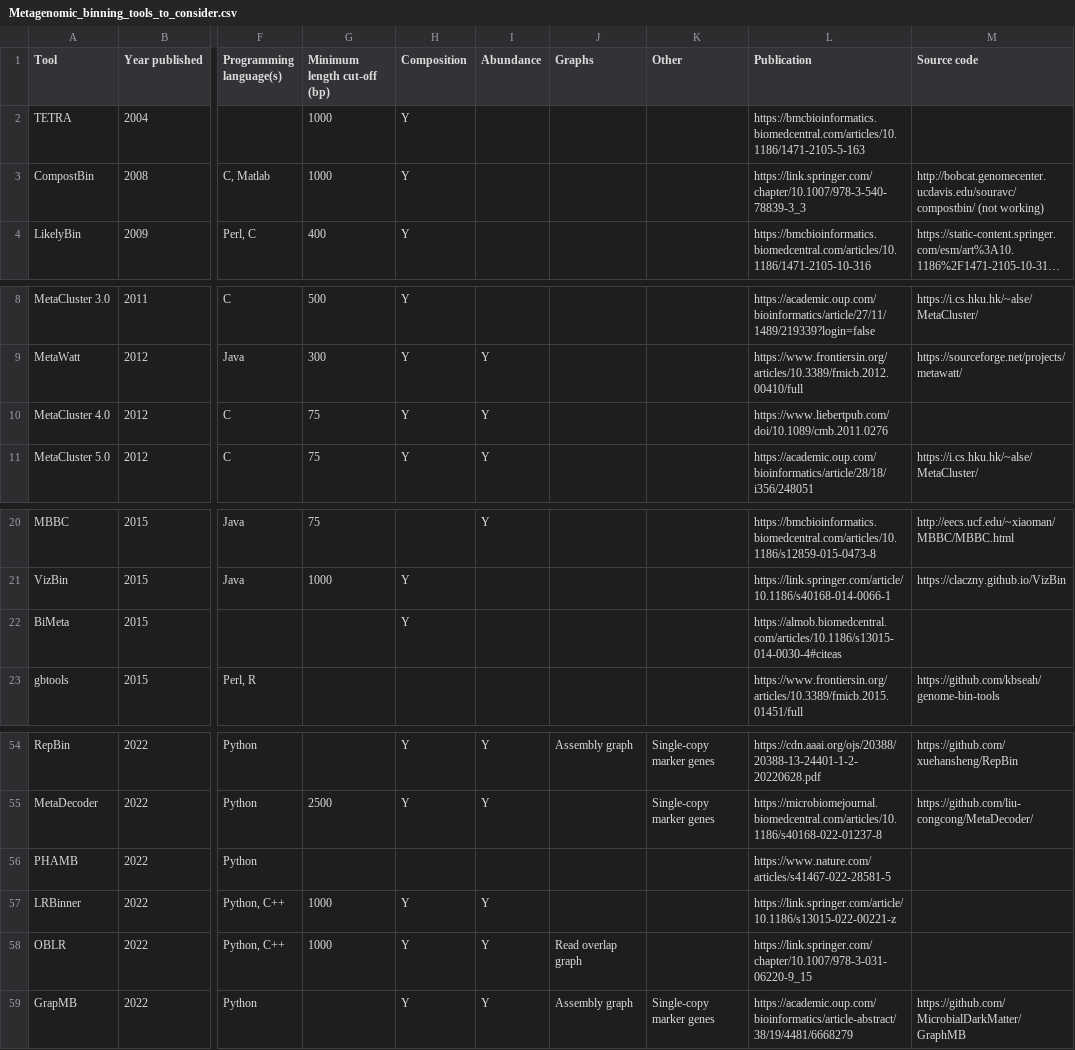
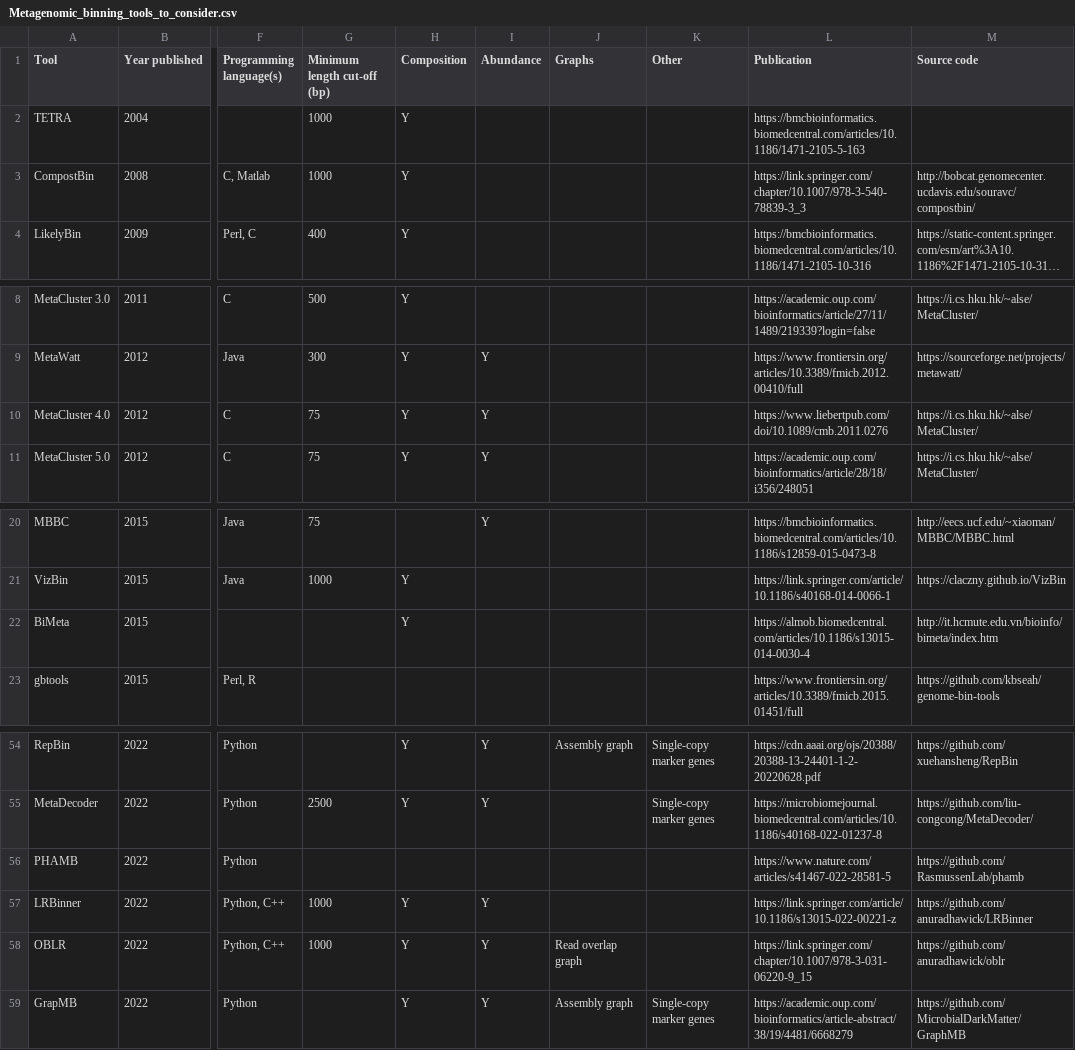
Before and after one commit to metagentools/metagenomic_binning_review, a CSV file: Metagenomic_binning_tools_to_consider.csv, drawn as a sheet; only a part is shown, gaps mark what is left out; long unchanged cells end in …; the diff names each change by its address in the sheet, - before the commit and + after, or states it on an @@ line.

Commit message:
DOC: Update data

```diff
--- a/Metagenomic_binning_tools_to_consider.csv
+++ b/Metagenomic_binning_tools_to_consider.csv
-M3 (Source code): http://bobcat.genomecenter.ucdavis.edu/souravc/compostbin/ (not working)
+M3 (Source code): http://bobcat.genomecenter.ucdavis.edu/souravc/compostbin/
-M10 (Source code): (empty)
+M10 (Source code): https://i.cs.hku.hk/~alse/MetaCluster/
-L22 (Publication): https://almob.biomedcentral.com/articles/10.1186/s13015-014-0030-4#citeas
+L22 (Publication): https://almob.biomedcentral.com/articles/10.1186/s13015-014-0030-4
-M22 (Source code): (empty)
+M22 (Source code): http://it.hcmute.edu.vn/bioinfo/bimeta/index.htm
-M56 (Source code): (empty)
+M56 (Source code): https://github.com/RasmussenLab/phamb
-M57 (Source code): (empty)
+M57 (Source code): https://github.com/anuradhawick/LRBinner
-M58 (Source code): (empty)
+M58 (Source code): https://github.com/anuradhawick/oblr
```
